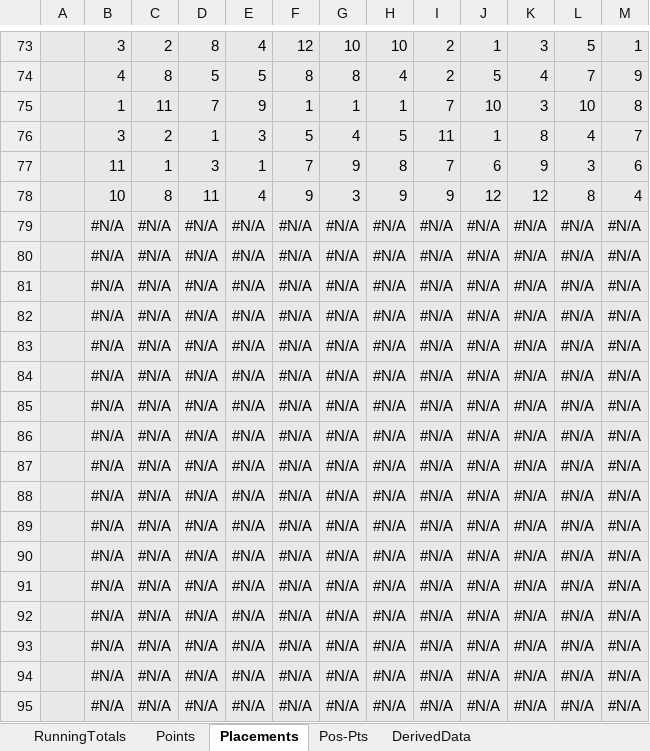
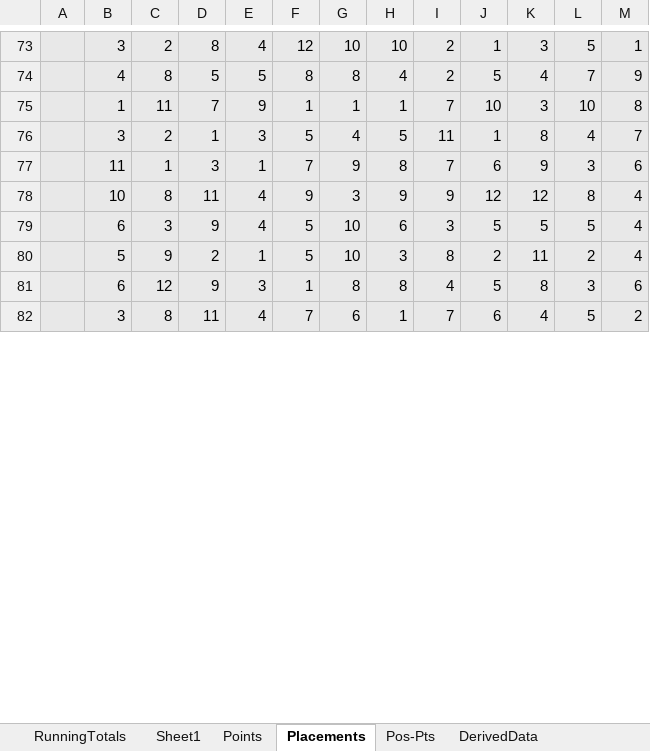
Before and after one commit to KorraOne/WebPortfolio, an Excel workbook: projects/mogiData/MogiData.xlsx, sheet Placements, drawn as a sheet; only a part is shown, gaps mark what is left out; values as stored, in another font and other column widths than the file's, no borders; removed rows and columns are numbered as before the commit, all else as after; the diff covers the shown part only; the diff names each change by its address in the sheet, - before the commit and + after, or states it on an @@ line.

```diff
--- a/projects/mogiData/MogiData.xlsx (sheet Placements)
+++ b/projects/mogiData/MogiData.xlsx (sheet Placements)
+sheet tab: Sheet1
-row 79:  | #N/A | #N/A | #N/A | #N/A | #N/A | #N/A | #N/A | #N/A | #N/A | #N/A | #N/A | #N/A
-row 80:  | #N/A | #N/A | #N/A | #N/A | #N/A | #N/A | #N/A | #N/A | #N/A | #N/A | #N/A | #N/A
-row 81:  | #N/A | #N/A | #N/A | #N/A | #N/A | #N/A | #N/A | #N/A | #N/A | #N/A | #N/A | #N/A
-row 82:  | #N/A | #N/A | #N/A | #N/A | #N/A | #N/A | #N/A | #N/A | #N/A | #N/A | #N/A | #N/A
-row 83:  | #N/A | #N/A | #N/A | #N/A | #N/A | #N/A | #N/A | #N/A | #N/A | #N/A | #N/A | #N/A
-row 84:  | #N/A | #N/A | #N/A | #N/A | #N/A | #N/A | #N/A | #N/A | #N/A | #N/A | #N/A | #N/A
-row 85:  | #N/A | #N/A | #N/A | #N/A | #N/A | #N/A | #N/A | #N/A | #N/A | #N/A | #N/A | #N/A
-row 86:  | #N/A | #N/A | #N/A | #N/A | #N/A | #N/A | #N/A | #N/A | #N/A | #N/A | #N/A | #N/A
-row 87:  | #N/A | #N/A | #N/A | #N/A | #N/A | #N/A | #N/A | #N/A | #N/A | #N/A | #N/A | #N/A
-row 88:  | #N/A | #N/A | #N/A | #N/A | #N/A | #N/A | #N/A | #N/A | #N/A | #N/A | #N/A | #N/A
-row 89:  | #N/A | #N/A | #N/A | #N/A | #N/A | #N/A | #N/A | #N/A | #N/A | #N/A | #N/A | #N/A
-row 90:  | #N/A | #N/A | #N/A | #N/A | #N/A | #N/A | #N/A | #N/A | #N/A | #N/A | #N/A | #N/A
-row 91:  | #N/A | #N/A | #N/A | #N/A | #N/A | #N/A | #N/A | #N/A | #N/A | #N/A | #N/A | #N/A
-row 92:  | #N/A | #N/A | #N/A | #N/A | #N/A | #N/A | #N/A | #N/A | #N/A | #N/A | #N/A | #N/A
-row 93:  | #N/A | #N/A | #N/A | #N/A | #N/A | #N/A | #N/A | #N/A | #N/A | #N/A | #N/A | #N/A
-row 94:  | #N/A | #N/A | #N/A | #N/A | #N/A | #N/A | #N/A | #N/A | #N/A | #N/A | #N/A | #N/A
-row 95:  | #N/A | #N/A | #N/A | #N/A | #N/A | #N/A | #N/A | #N/A | #N/A | #N/A | #N/A | #N/A
+row 79:  | 6 | 3 | 9 | 4 | 5 | 10 | 6 | 3 | 5 | 5 | 5 | 4
+row 80:  | 5 | 9 | 2 | 1 | 5 | 10 | 3 | 8 | 2 | 11 | 2 | 4
+row 81:  | 6 | 12 | 9 | 3 | 1 | 8 | 8 | 4 | 5 | 8 | 3 | 6
+row 82:  | 3 | 8 | 11 | 4 | 7 | 6 | 1 | 7 | 6 | 4 | 5 | 2
```
Also changed, not shown: 13 added rows elsewhere in this sheet, sheet Points, sheet RunningTotals, sheet DerivedData, 1 other file.
